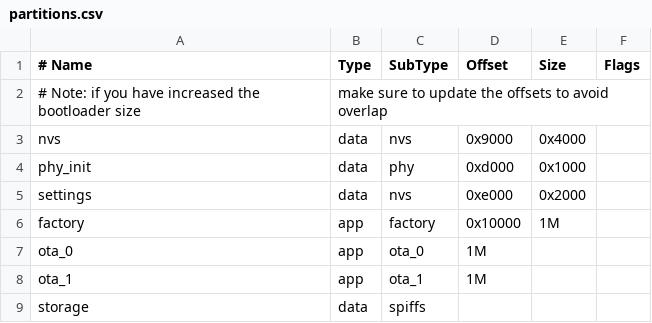
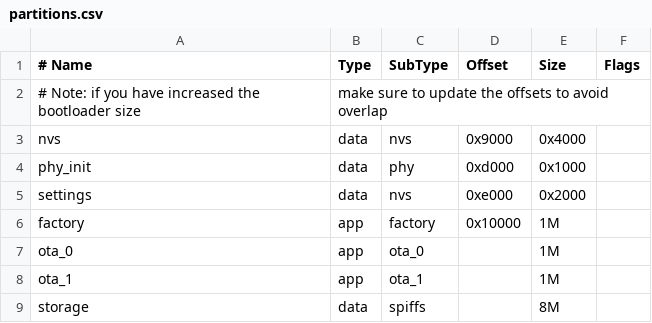
Before and after one commit to chris83527/anna_elsa_esp32_firmware, a CSV file: partitions.csv, drawn as a sheet.

Commit message:
Updated flash size to 16M and modified partition table accordingly

```diff
--- a/partitions.csv
+++ b/partitions.csv
@@ -6,4 +6,4 @@ settings, data, nvs,     0xe000,  0x2000,
 factory,  app,  factory, 0x10000, 1M,
-ota_0, app, ota_0, 1M,
-ota_1, app, ota_1, 1M,
-storage,  data, spiffs,         , ,
+ota_0, app, ota_0, , 1M,
+ota_1, app, ota_1, , 1M,
+storage,  data, spiffs,         ,8M,
```
Also changed, not shown: 14 other files.
